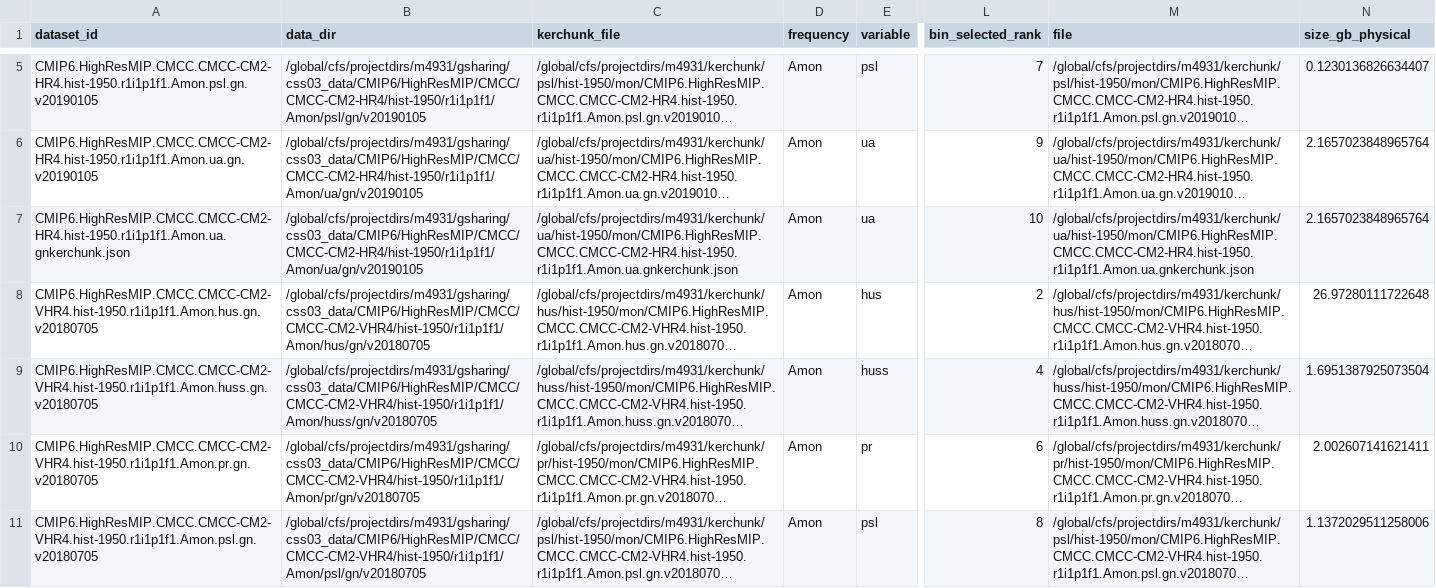
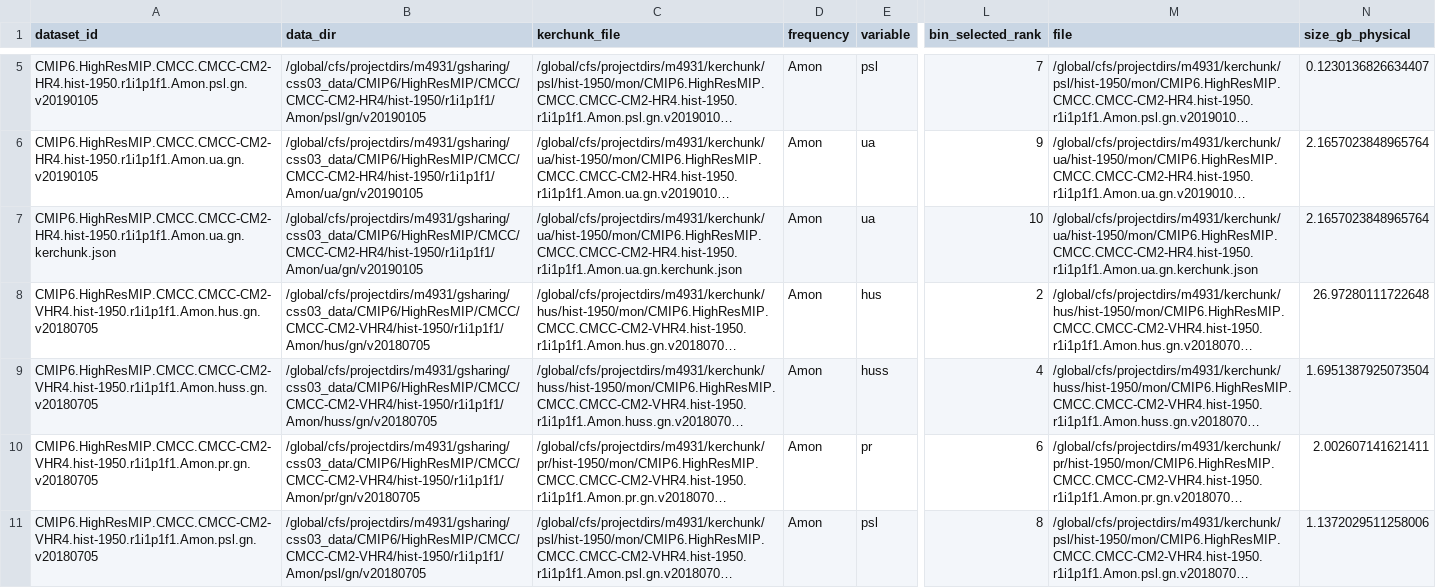
Before and after one commit to xCDAT/xcdat-validation, a CSV file: riotai/results/20260422-steve-file-count-crossover-upscale/run_750_1000.csv, drawn as a sheet; only a part is shown, gaps mark what is left out; long unchanged cells end in …; the diff names each change by its address in the sheet, - before the commit and + after, or states it on an @@ line.

```diff
--- a/riotai/results/20260422-steve-file-count-crossover-upscale/run_750_1000.csv
+++ b/riotai/results/20260422-steve-file-count-crossover-upscale/run_750_1000.csv
-A7 (dataset_id): CMIP6.HighResMIP.CMCC.CMCC-CM2-HR4.hist-1950.r1i1p1f1.Amon.ua.gnkerchunk.json
+A7 (dataset_id): CMIP6.HighResMIP.CMCC.CMCC-CM2-HR4.hist-1950.r1i1p1f1.Amon.ua.gn.kerchunk.json
-C7 (kerchunk_file): /global/cfs/projectdirs/m4931/kerchunk/ua/hist-1950/mon/CMIP6.HighResMIP.CMCC.CMCC-CM2-HR4.hist-1950.r1i1p1f1.Amon.ua.gnkerchunk.json
+C7 (kerchunk_file): /global/cfs/projectdirs/m4931/kerchunk/ua/hist-1950/mon/CMIP6.HighResMIP.CMCC.CMCC-CM2-HR4.hist-1950.r1i1p1f1.Amon.ua.gn.kerchunk.json
-M7 (file): /global/cfs/projectdirs/m4931/kerchunk/ua/hist-1950/mon/CMIP6.HighResMIP.CMCC.CMCC-CM2-HR4.hist-1950.r1i1p1f1.Amon.ua.gnkerchunk.json
+M7 (file): /global/cfs/projectdirs/m4931/kerchunk/ua/hist-1950/mon/CMIP6.HighResMIP.CMCC.CMCC-CM2-HR4.hist-1950.r1i1p1f1.Amon.ua.gn.kerchunk.json
```
Also changed, not shown: riotai/results/20260422-steve-file-count-crossover-upscale/final_combined.csv, riotai/results/20260422-steve-file-count-crossover-upscale/run_150_299.csv, 7 other files.
